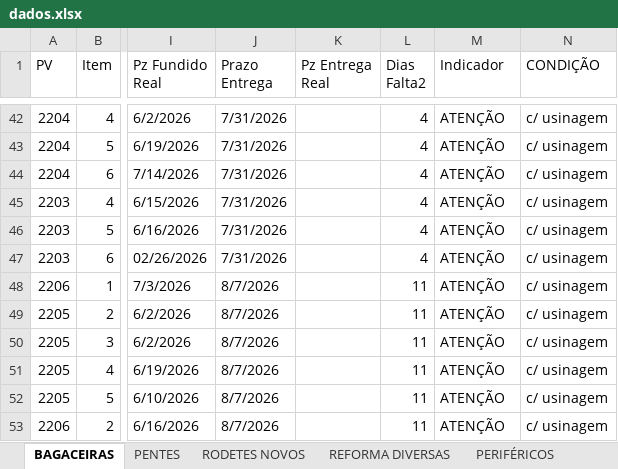
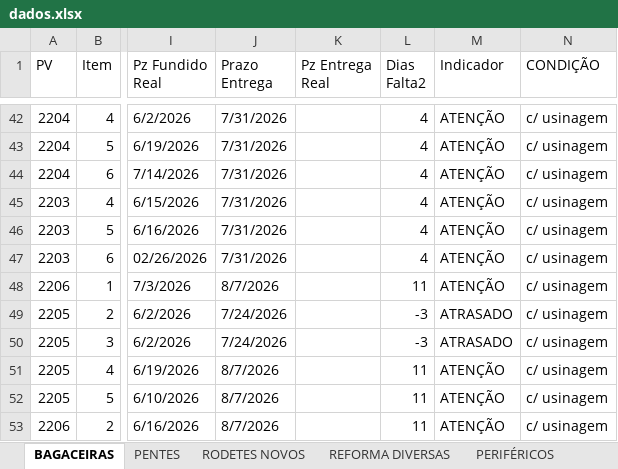
Before and after one commit to marcelodilena/carteira_prod, an Excel workbook: dados.xlsx, sheet BAGACEIRAS, drawn as a sheet; only a part is shown, gaps mark what is left out; values as stored, in another font and other column widths than the file's, no cell formats; table styles not drawn; the diff covers the shown part only; the diff names each change by its address in the sheet, - before the commit and + after, or states it on an @@ line.

```diff
--- a/dados.xlsx (sheet BAGACEIRAS)
+++ b/dados.xlsx (sheet BAGACEIRAS)
-J49:J50 (Prazo Entrega): 8/7/2026
+J49:J50 (Prazo Entrega): 7/24/2026
-L49:L50 (Dias Falta2): 11
+L49:L50 (Dias Falta2): -3
-M49:M50 (Indicador): ATENÇÃO
+M49:M50 (Indicador): ATRASADO
```
Also changed, not shown: 23 edited cells elsewhere in this sheet, sheet CAMISAS, sheet PERIFÉRICOS, sheet PENTES, sheet EIXOS, cell formats, hidden cells.
